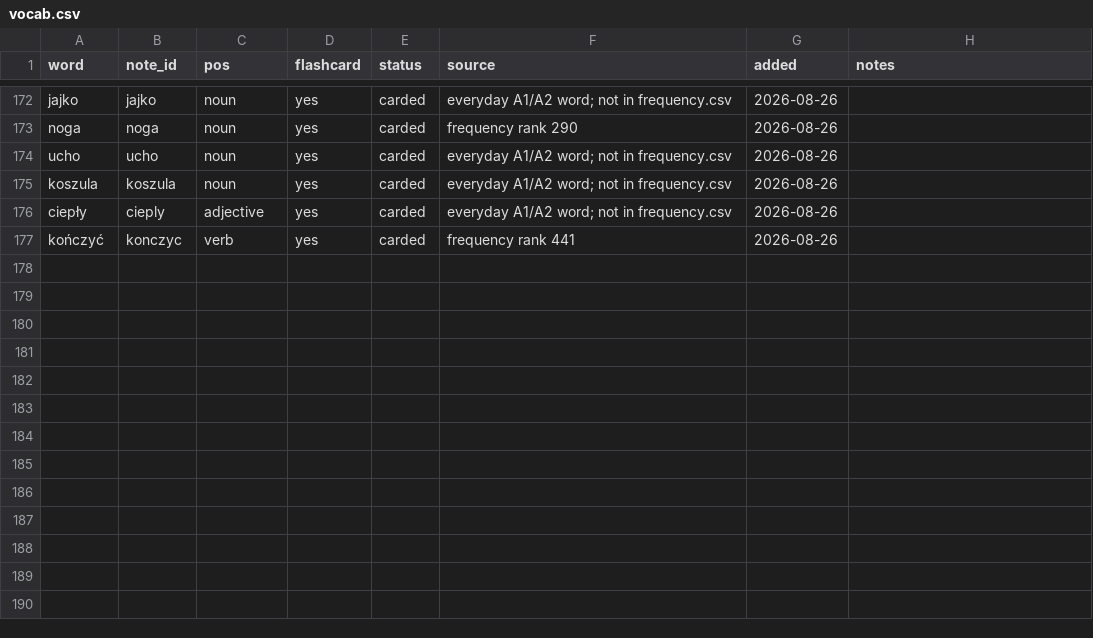
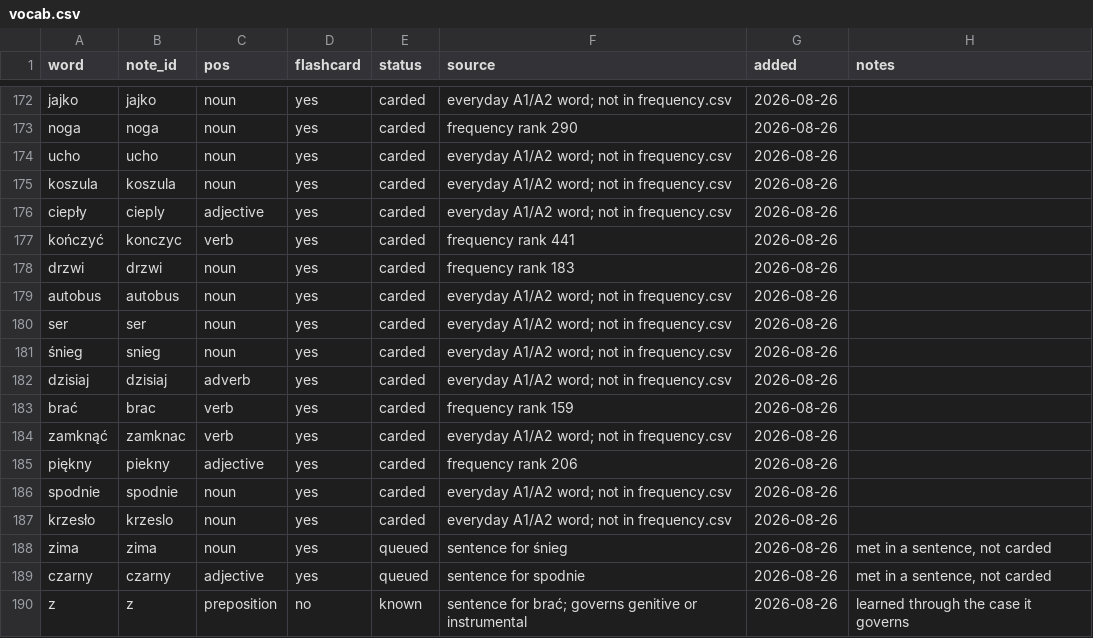
Before and after one commit to frhrpr/flashcards, a CSV file: deck/vocab.csv, drawn as a sheet; only a part is shown, gaps mark what is left out; the diff names each change by its address in the sheet, - before the commit and + after, or states it on an @@ line.

```diff
--- a/deck/vocab.csv
+++ b/deck/vocab.csv
+row 178: drzwi | drzwi | noun | yes | carded | frequency rank 183 | 2026-08-26
+row 179: autobus | autobus | noun | yes | carded | everyday A1/A2 word; not in frequency.csv | 2026-08-26
+row 180: ser | ser | noun | yes | carded | everyday A1/A2 word; not in frequency.csv | 2026-08-26
+row 181: śnieg | snieg | noun | yes | carded | everyday A1/A2 word; not in frequency.csv | 2026-08-26
+row 182: dzisiaj | dzisiaj | adverb | yes | carded | everyday A1/A2 word; not in frequency.csv | 2026-08-26
+row 183: brać | brac | verb | yes | carded | frequency rank 159 | 2026-08-26
+row 184: zamknąć | zamknac | verb | yes | carded | everyday A1/A2 word; not in frequency.csv | 2026-08-26
+row 185: piękny | piekny | adjective | yes | carded | frequency rank 206 | 2026-08-26
+row 186: spodnie | spodnie | noun | yes | carded | everyday A1/A2 word; not in frequency.csv | 2026-08-26
+row 187: krzesło | krzeslo | noun | yes | carded | everyday A1/A2 word; not in frequency.csv | 2026-08-26
+row 188: zima | zima | noun | yes | queued | sentence for śnieg | 2026-08-26 | met in a sentence, not carded
+row 189: czarny | czarny | adjective | yes | queued | sentence for spodnie | 2026-08-26 | met in a sentence, not carded
+row 190: z | z | preposition | no | known | sentence for brać; governs genitive or instrumental | 2026-08-26 | learned through the case it governs
```
Also changed, not shown: 37 other files.
